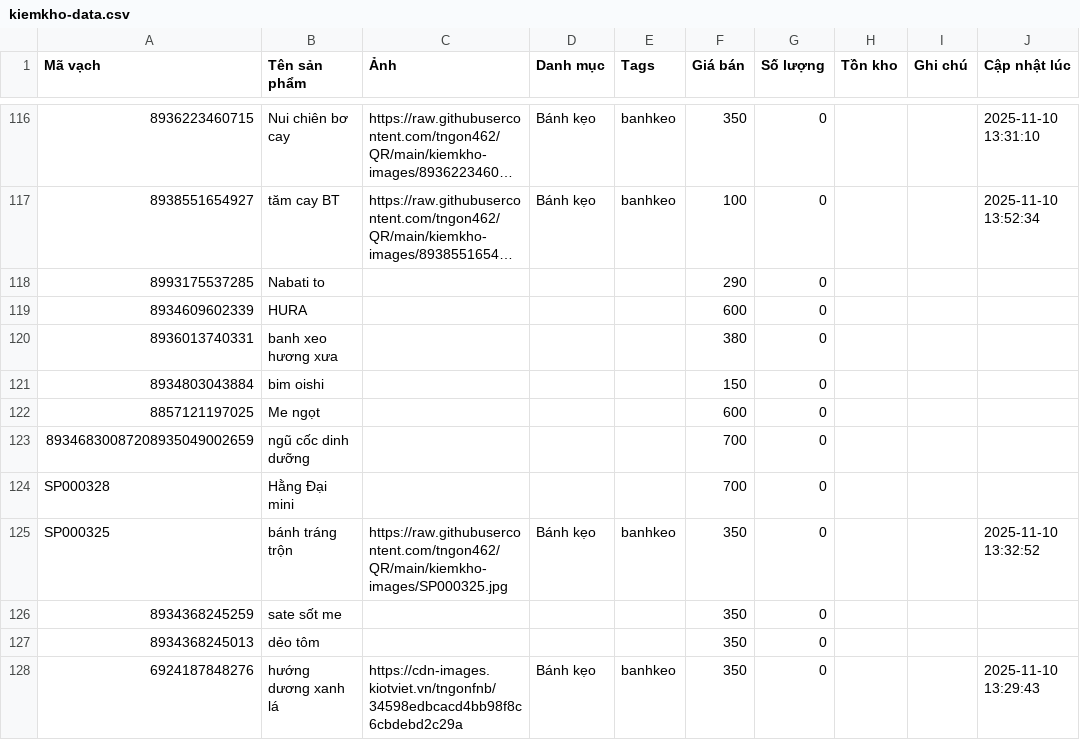
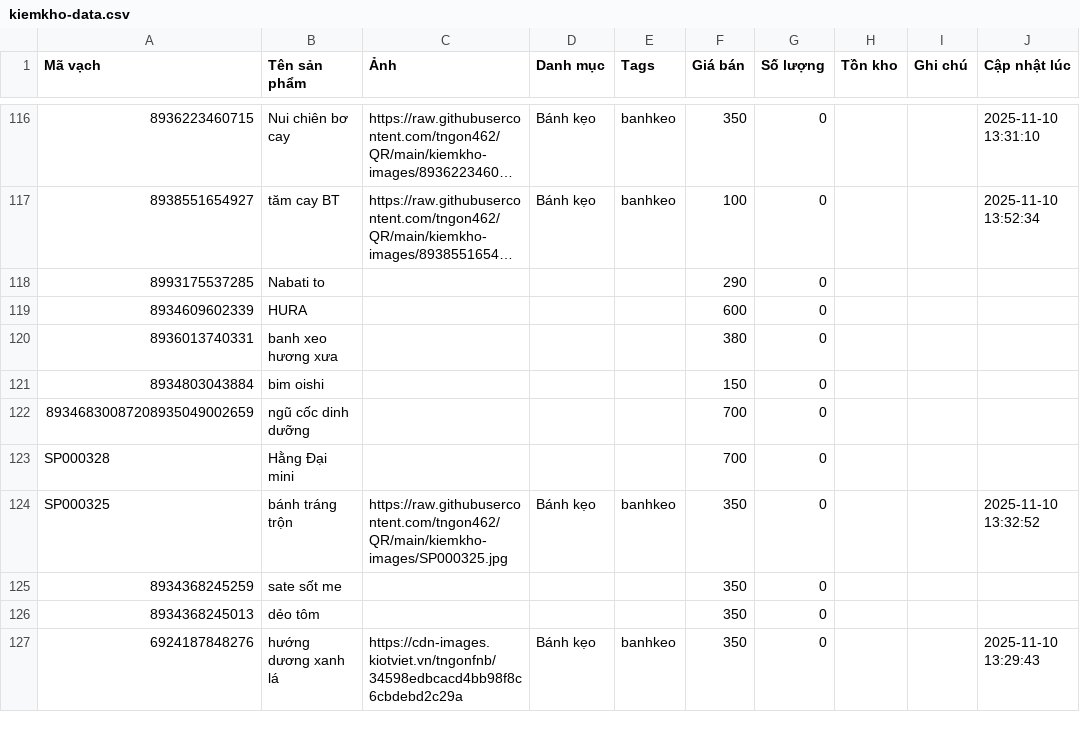
Before and after one commit to tngon462/QR, a CSV file: kiemkho-data.csv, drawn as a sheet; only a part is shown, gaps mark what is left out; long unchanged cells end in …; the diff names each change by its address in the sheet, - before the commit and + after, or states it on an @@ line.

Commit message:
Update inventory CSV from kiemkho app

```diff
--- a/kiemkho-data.csv
+++ b/kiemkho-data.csv
-row 122: 8857121197025 | Me ngọt |  |  |  | 600 | 0
```
